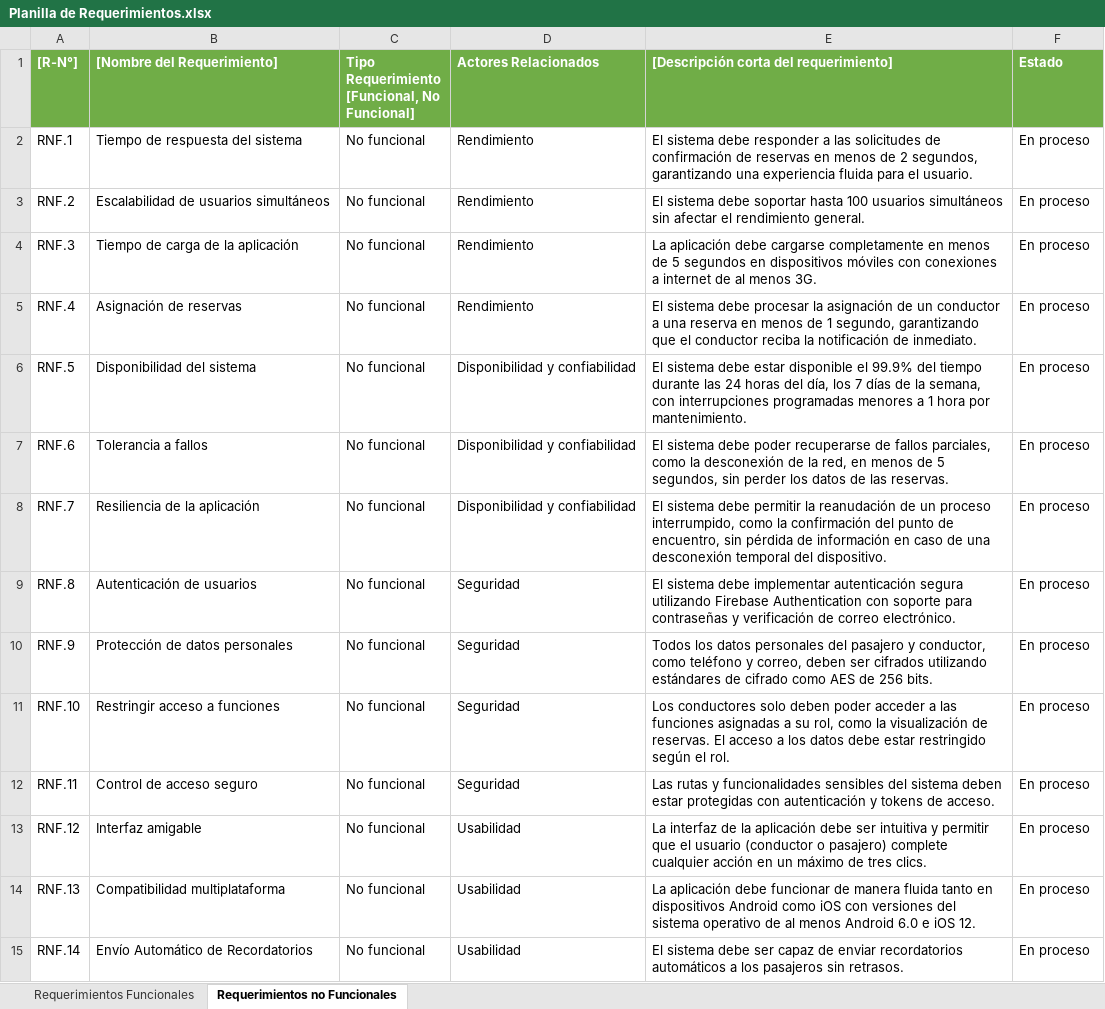
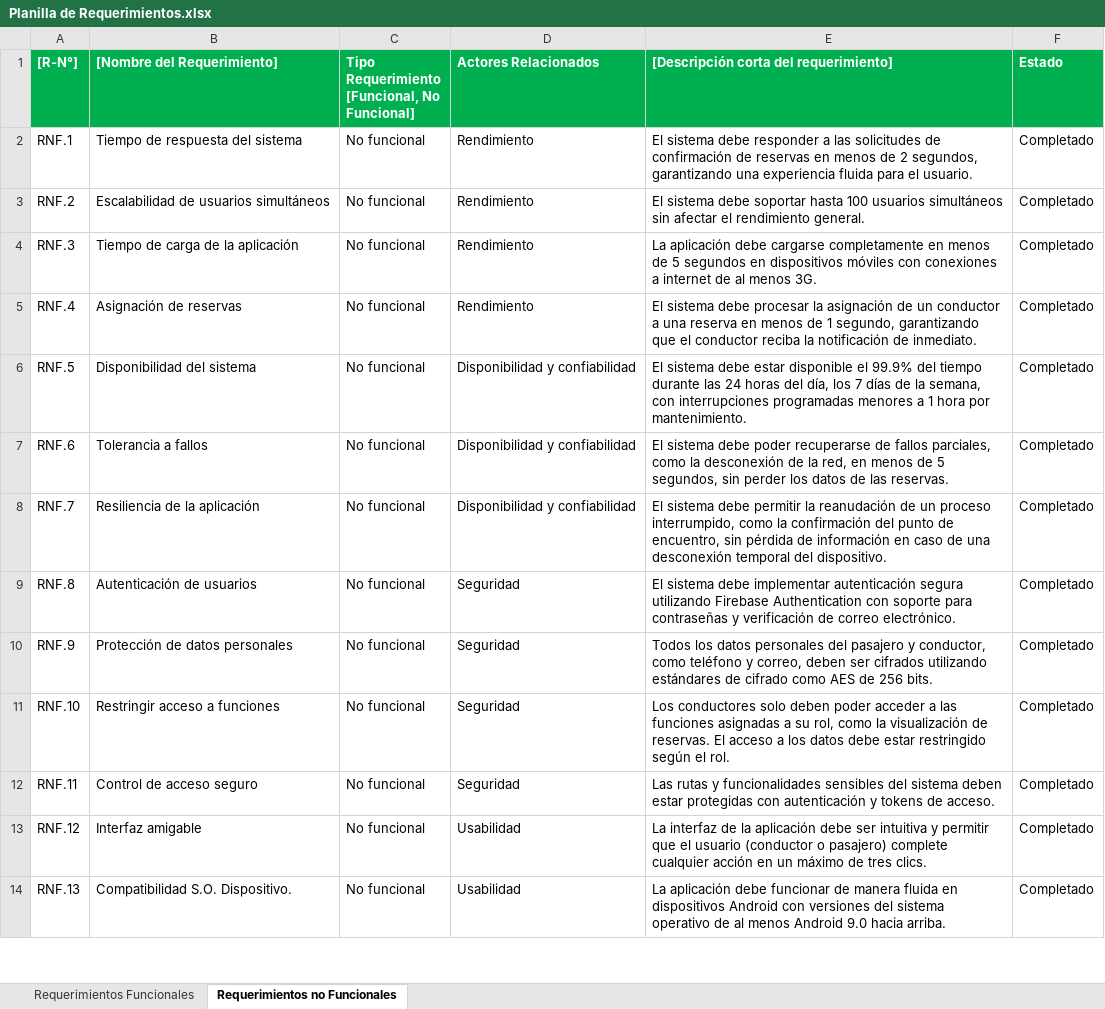
Before and after one commit to claudiomezau/ezyride, an Excel workbook: Fase 2/Evidencias Proyecto/Evidencias de documentacion/Planilla de Requerimientos.xlsx, sheet Requerimientos no Funcionales, drawn as a sheet; only a part is shown; values as stored, in another font and other column widths than the file's, no borders; charts and pictures not drawn; the diff covers the shown part only; the diff names each change by its address in the sheet, - before the commit and + after, or states it on an @@ line.

```diff
--- a/Fase 2/Evidencias Proyecto/Evidencias de documentacion/Planilla de Requerimientos.xlsx (sheet Requerimientos no Funcionales)
+++ b/Fase 2/Evidencias Proyecto/Evidencias de documentacion/Planilla de Requerimientos.xlsx (sheet Requerimientos no Funcionales)
-A1:F1 fill: #70AD47
+A1:F1 fill: #00B050
-F2:F14 (Estado): En proceso
+F2:F14 (Estado): Completado
-B14 ([Nombre del Requerimiento]): Compatibilidad multiplataforma
+B14 ([Nombre del Requerimiento]): Compatibilidad S.O. Dispositivo.
-E14: …manera fluida tanto en dispositivos Android como iOS con versiones del sistema operativo de al menos Android 6.0 e iOS 12.
+E14: …manera fluida en dispositivos Android con versiones del sistema operativo de al menos Android 9.0 hacia arriba.
-row 15: RNF.14 | Envío Automático de Recordatorios | No funcional | Usabilidad | El sistema debe ser capaz de enviar recordatorios automáticos a los pasajeros sin retrasos. | En proceso
```
Also changed, not shown: 9 removed rows and 10 edited cells elsewhere in this sheet, sheet Requerimientos Funcionales, charts or pictures, Fase 2/Evidencias Proyecto/Evidencias de documentacion/Documentacion SCRUM/Epicas, Sprints y Historias de Usuario.xlsx, Fase 2/Evidencias Proyecto/Evidencias de sistema/Base de Datos/Diccionario de Datos.xlsx, 16 other files.
